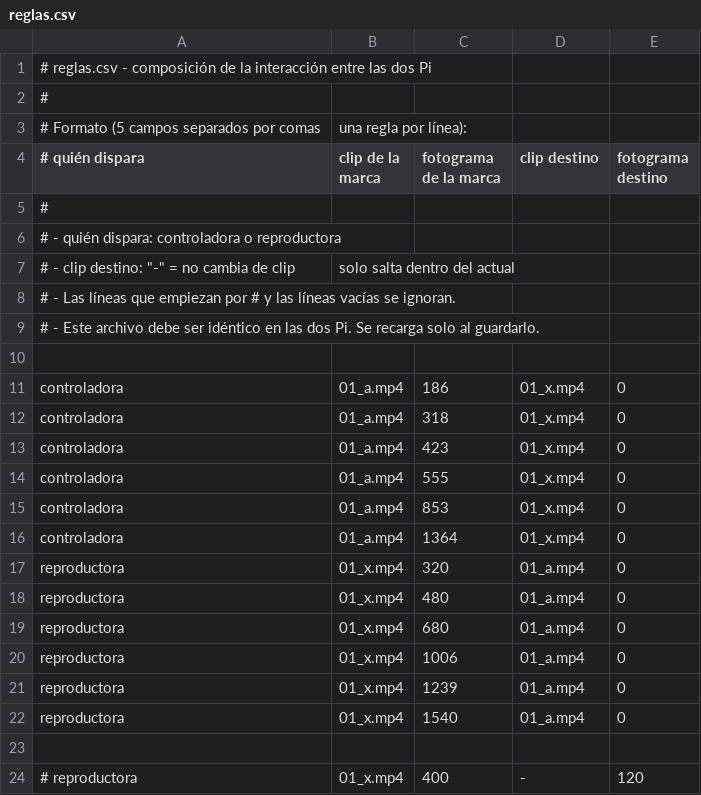
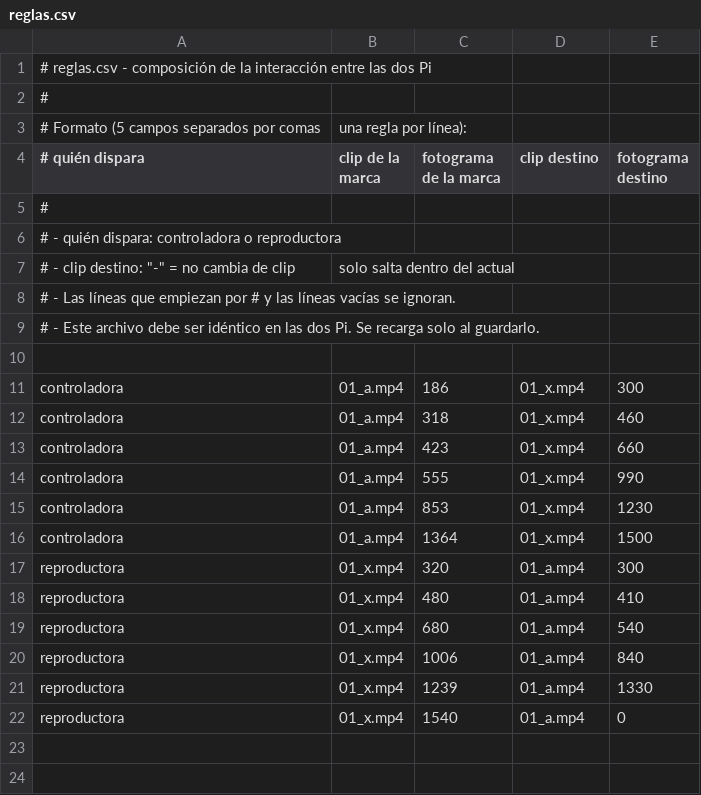
Before and after one commit to arcangel-arias/raspa, a CSV file: guiones/versiones/py-csv/reglas.csv, drawn as a sheet.

Commit message:
refactor: retoco reglas

```diff
--- a/guiones/versiones/py-csv/reglas.csv
+++ b/guiones/versiones/py-csv/reglas.csv
@@ -10,15 +10,13 @@
 
-controladora, 01_a.mp4, 186, 01_x.mp4, 0
-controladora, 01_a.mp4, 318, 01_x.mp4, 0
-controladora, 01_a.mp4, 423, 01_x.mp4, 0
-controladora, 01_a.mp4, 555, 01_x.mp4, 0
-controladora, 01_a.mp4, 853, 01_x.mp4, 0
-controladora, 01_a.mp4, 1364, 01_x.mp4, 0
-reproductora, 01_x.mp4, 320, 01_a.mp4, 0
-reproductora, 01_x.mp4, 480, 01_a.mp4, 0
-reproductora, 01_x.mp4, 680, 01_a.mp4, 0
-reproductora, 01_x.mp4, 1006, 01_a.mp4, 0
-reproductora, 01_x.mp4, 1239, 01_a.mp4, 0
+controladora, 01_a.mp4, 186,  01_x.mp4, 300
+controladora, 01_a.mp4, 318,  01_x.mp4, 460
+controladora, 01_a.mp4, 423,  01_x.mp4, 660
+controladora, 01_a.mp4, 555,  01_x.mp4, 990
+controladora, 01_a.mp4, 853,  01_x.mp4, 1230
+controladora, 01_a.mp4, 1364, 01_x.mp4, 1500
+reproductora, 01_x.mp4, 320,  01_a.mp4, 300
+reproductora, 01_x.mp4, 480,  01_a.mp4, 410
+reproductora, 01_x.mp4, 680,  01_a.mp4, 540
+reproductora, 01_x.mp4, 1006, 01_a.mp4, 840
+reproductora, 01_x.mp4, 1239, 01_a.mp4, 1330
 reproductora, 01_x.mp4, 1540, 01_a.mp4, 0
-
-# reproductora, 01_x.mp4, 400, -,        120
```
